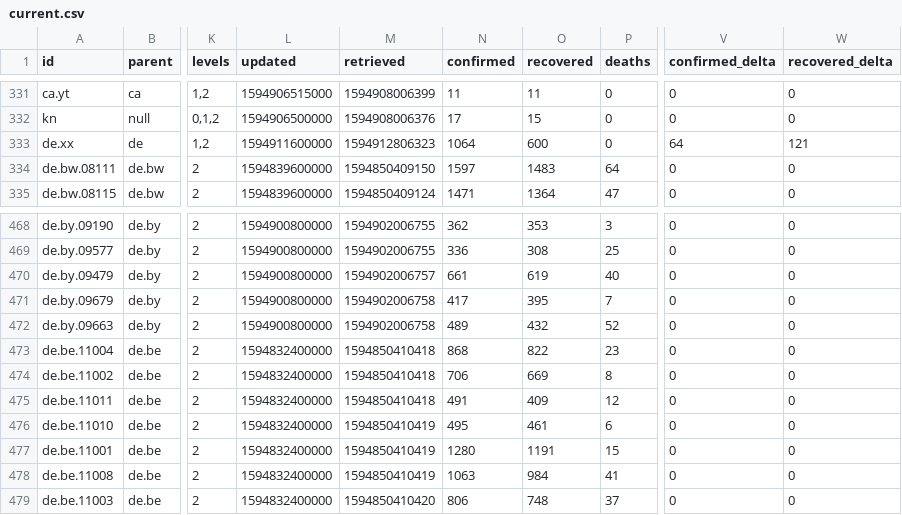
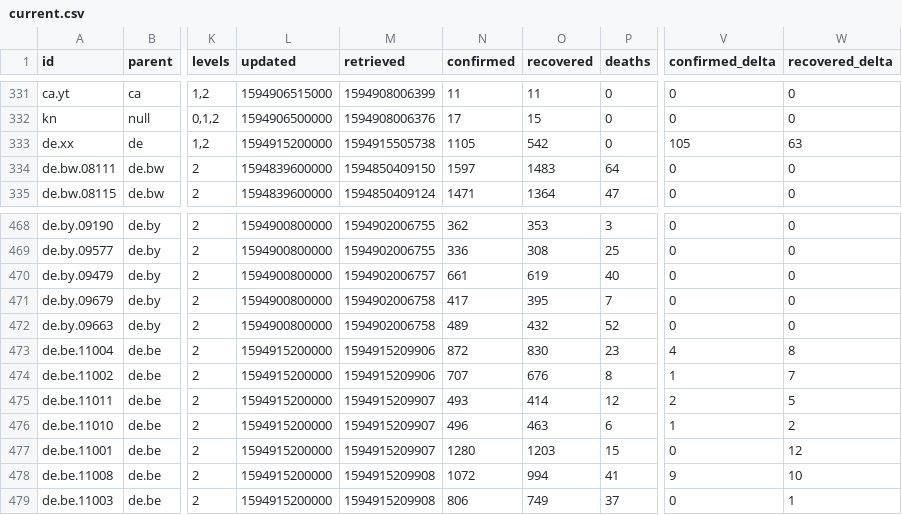
Before and after one commit to montanaflynn/covid-19, a CSV file: data/current.csv, drawn as a sheet; only a part is shown, gaps mark what is left out; the diff covers the shown part only; the diff names each change by its address in the sheet, - before the commit and + after, or states it on an @@ line.

```diff
--- a/data/current.csv
+++ b/data/current.csv
-L333 (updated): 1594911600000
+L333 (updated): 1594915200000
-M333 (retrieved): 1594912806323
+M333 (retrieved): 1594915505738
-N333 (confirmed): 1064
+N333 (confirmed): 1105
-O333 (recovered): 600
+O333 (recovered): 542
-V333 (confirmed_delta): 64
+V333 (confirmed_delta): 105
-W333 (recovered_delta): 121
+W333 (recovered_delta): 63
-L473:L479 (updated): 1594832400000
+L473:L479 (updated): 1594915200000
-M473:M474 (retrieved): 1594850410418
+M473:M474 (retrieved): 1594915209906
-N473 (confirmed): 868
+N473 (confirmed): 872
-O473 (recovered): 822
+O473 (recovered): 830
-V473 (confirmed_delta): 0
+V473 (confirmed_delta): 4
-W473 (recovered_delta): 0
+W473 (recovered_delta): 8
-N474 (confirmed): 706
+N474 (confirmed): 707
-O474 (recovered): 669
+O474 (recovered): 676
-V474 (confirmed_delta): 0
+V474 (confirmed_delta): 1
-W474 (recovered_delta): 0
+W474 (recovered_delta): 7
-M475 (retrieved): 1594850410418
+M475 (retrieved): 1594915209907
-N475 (confirmed): 491
+N475 (confirmed): 493
-O475 (recovered): 409
+O475 (recovered): 414
-V475 (confirmed_delta): 0
+V475 (confirmed_delta): 2
-W475 (recovered_delta): 0
+W475 (recovered_delta): 5
-M476:M477 (retrieved): 1594850410419
+M476:M477 (retrieved): 1594915209907
-N476 (confirmed): 495
+N476 (confirmed): 496
-O476 (recovered): 461
+O476 (recovered): 463
-V476 (confirmed_delta): 0
+V476 (confirmed_delta): 1
-W476 (recovered_delta): 0
+W476 (recovered_delta): 2
-O477 (recovered): 1191
+O477 (recovered): 1203
-W477 (recovered_delta): 0
+W477 (recovered_delta): 12
-M478 (retrieved): 1594850410419
+M478 (retrieved): 1594915209908
-N478 (confirmed): 1063
+N478 (confirmed): 1072
-O478 (recovered): 984
+O478 (recovered): 994
-V478 (confirmed_delta): 0
+V478 (confirmed_delta): 9
-W478 (recovered_delta): 0
+W478 (recovered_delta): 10
-M479 (retrieved): 1594850410420
+M479 (retrieved): 1594915209908
-O479 (recovered): 748
+O479 (recovered): 749
-W479 (recovered_delta): 0
+W479 (recovered_delta): 1
```
Also changed, not shown: 61 edited cells elsewhere in this file, 2 other files.
